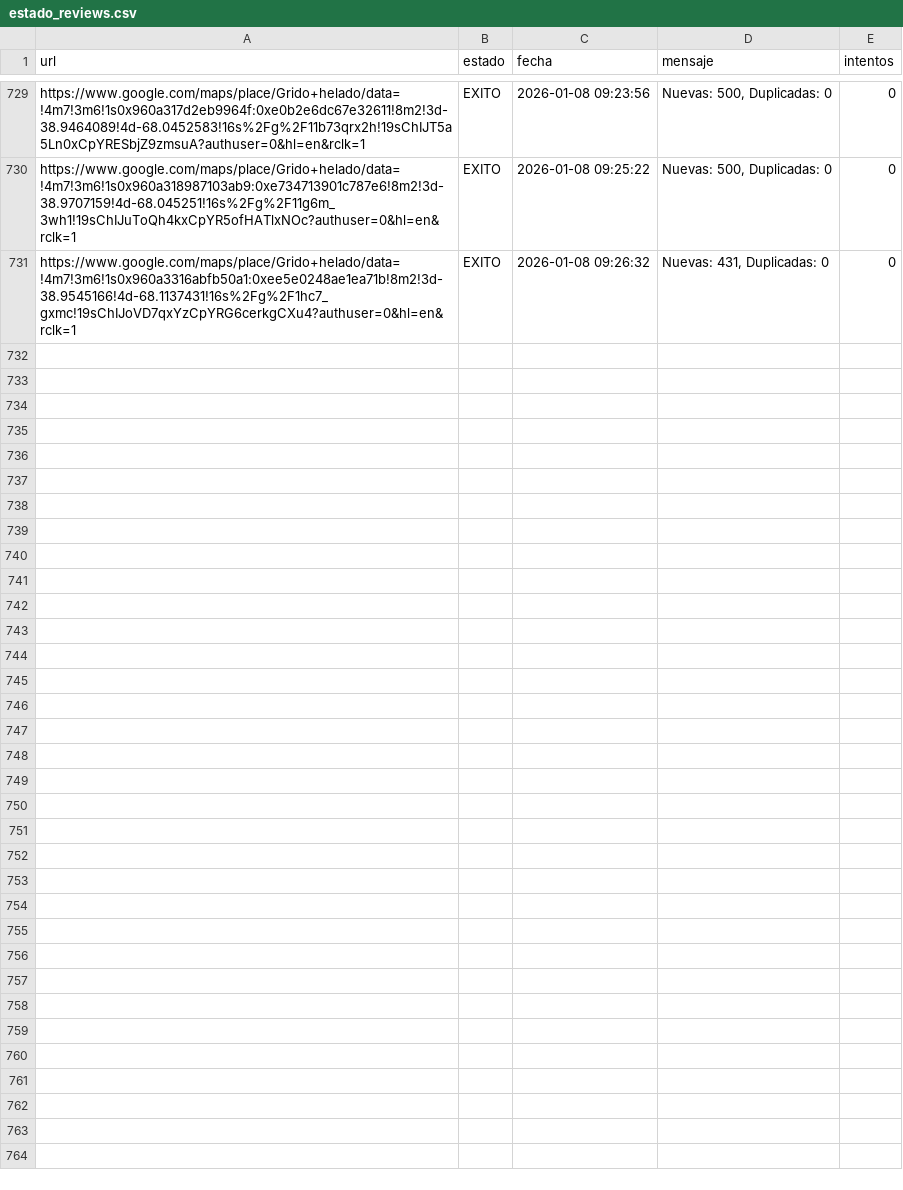
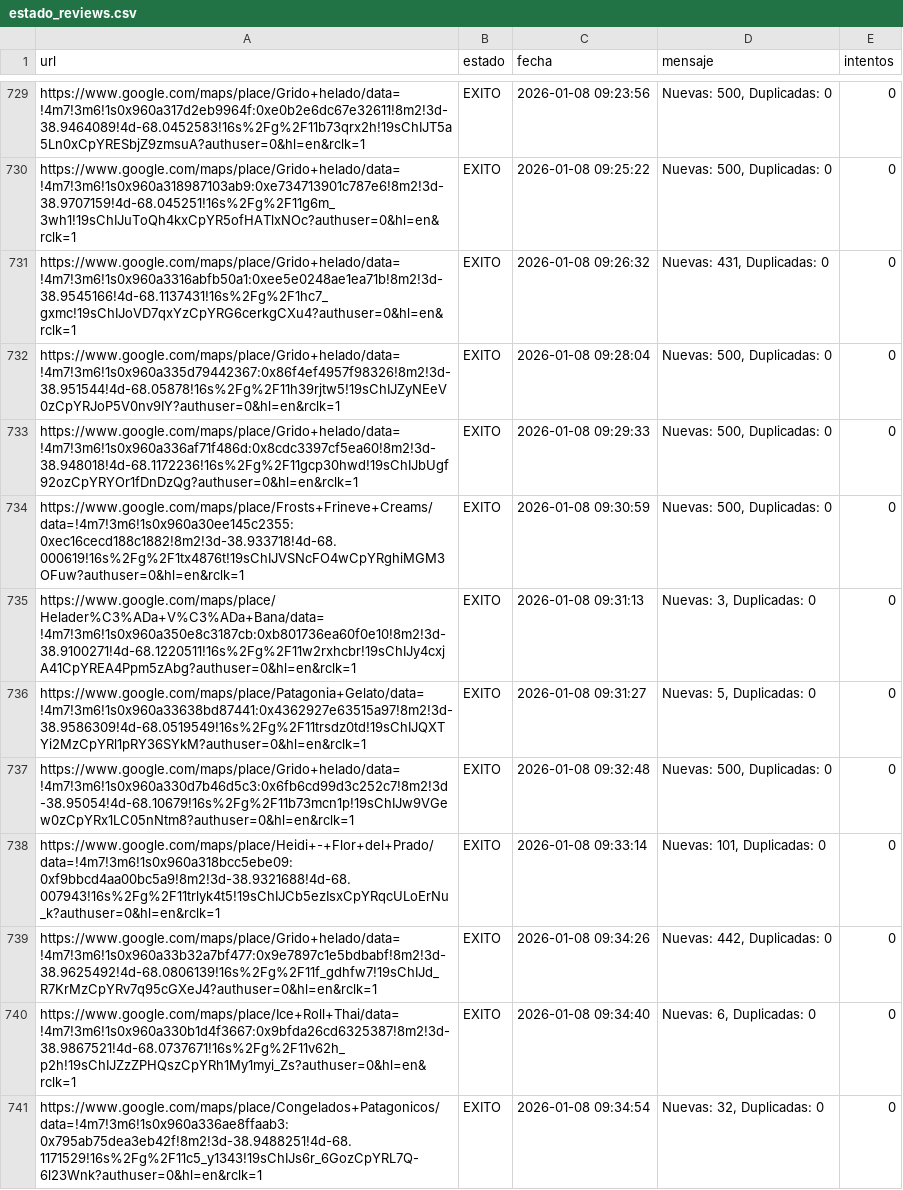
Before and after one commit to AdrianDVnqn/que-morfamos, a CSV file: data/estado_reviews.csv, drawn as a sheet; only a part is shown, gaps mark what is left out.

```diff
--- a/data/estado_reviews.csv
+++ b/data/estado_reviews.csv
@@ -731 +731,11 @@ https://www.google.com/maps/place/Grido+helado/data=!4m7!3m6!1s0x960a318987103ab
 https://www.google.com/maps/place/Grido+helado/data=!4m7!3m6!1s0x960a3316abfb50a1:0xee5e0248ae1ea71b!8m2!3d-38.9545166!4d-68.1137431!16s%2Fg%2F1hc7_gxmc!19sChIJoVD7qxYzCpYRG6cerkgCXu4?authuser=0&hl=en&rclk=1,EXITO,2026-01-08 09:26:32,"Nuevas: 431, Duplicadas: 0",0
+https://www.google.com/maps/place/Grido+helado/data=!4m7!3m6!1s0x960a335d79442367:0x86f4ef4957f98326!8m2!3d-38.951544!4d-68.05878!16s%2Fg%2F11h39rjtw5!19sChIJZyNEeV0zCpYRJoP5V0nv9IY?authuser=0&hl=en&rclk=1,EXITO,2026-01-08 09:28:04,"Nuevas: 500, Duplicadas: 0",0
+https://www.google.com/maps/place/Grido+helado/data=!4m7!3m6!1s0x960a336af71f486d:0x8cdc3397cf5ea60!8m2!3d-38.948018!4d-68.1172236!16s%2Fg%2F11gcp30hwd!19sChIJbUgf92ozCpYRYOr1fDnDzQg?authuser=0&hl=en&rclk=1,EXITO,2026-01-08 09:29:33,"Nuevas: 500, Duplicadas: 0",0
+https://www.google.com/maps/place/Frosts+Frineve+Creams/data=!4m7!3m6!1s0x960a30ee145c2355:0xec16cecd188c1882!8m2!3d-38.933718!4d-68.000619!16s%2Fg%2F1tx4876t!19sChIJVSNcFO4wCpYRghiMGM3OFuw?authuser=0&hl=en&rclk=1,EXITO,2026-01-08 09:30:59,"Nuevas: 500, Duplicadas: 0",0
+https://www.google.com/maps/place/Helader%C3%ADa+V%C3%ADa+Bana/data=!4m7!3m6!1s0x960a350e8c3187cb:0xb801736ea60f0e10!8m2!3d-38.9100271!4d-68.1220511!16s%2Fg%2F11w2rxhcbr!19sChIJy4cxjA41CpYREA4Ppm5zAbg?authuser=0&hl=en&rclk=1,EXITO,2026-01-08 09:31:13,"Nuevas: 3, Duplicadas: 0",0
+https://www.google.com/maps/place/Patagonia+Gelato/data=!4m7!3m6!1s0x960a33638bd87441:0x4362927e63515a97!8m2!3d-38.9586309!4d-68.0519549!16s%2Fg%2F11trsdz0td!19sChIJQXTYi2MzCpYRl1pRY36SYkM?authuser=0&hl=en&rclk=1,EXITO,2026-01-08 09:31:27,"Nuevas: 5, Duplicadas: 0",0
+https://www.google.com/maps/place/Grido+helado/data=!4m7!3m6!1s0x960a330d7b46d5c3:0x6fb6cd99d3c252c7!8m2!3d-38.95054!4d-68.10679!16s%2Fg%2F11b73mcn1p!19sChIJw9VGew0zCpYRx1LC05nNtm8?authuser=0&hl=en&rclk=1,EXITO,2026-01-08 09:32:48,"Nuevas: 500, Duplicadas: 0",0
+https://www.google.com/maps/place/Heidi+-+Flor+del+Prado/data=!4m7!3m6!1s0x960a318bcc5ebe09:0xf9bbcd4aa00bc5a9!8m2!3d-38.9321688!4d-68.007943!16s%2Fg%2F11trlyk4t5!19sChIJCb5ezIsxCpYRqcULoErNu_k?authuser=0&hl=en&rclk=1,EXITO,2026-01-08 09:33:14,"Nuevas: 101, Duplicadas: 0",0
+https://www.google.com/maps/place/Grido+helado/data=!4m7!3m6!1s0x960a33b32a7bf477:0x9e7897c1e5bdbabf!8m2!3d-38.9625492!4d-68.0806139!16s%2Fg%2F11f_gdhfw7!19sChIJd_R7KrMzCpYRv7q95cGXeJ4?authuser=0&hl=en&rclk=1,EXITO,2026-01-08 09:34:26,"Nuevas: 442, Duplicadas: 0",0
+https://www.google.com/maps/place/Ice+Roll+Thai/data=!4m7!3m6!1s0x960a330b1d4f3667:0x9bfda26cd6325387!8m2!3d-38.9867521!4d-68.0737671!16s%2Fg%2F11v62h_p2h!19sChIJZzZPHQszCpYRh1My1myi_Zs?authuser=0&hl=en&rclk=1,EXITO,2026-01-08 09:34:40,"Nuevas: 6, Duplicadas: 0",0
+https://www.google.com/maps/place/Congelados+Patagonicos/data=!4m7!3m6!1s0x960a336ae8ffaab3:0x795ab75dea3eb42f!8m2!3d-38.9488251!4d-68.1171529!16s%2Fg%2F11c5_y1343!19sChIJs6r_6GozCpYRL7Q-6l23Wnk?authuser=0&hl=en&rclk=1,EXITO,2026-01-08 09:34:54,"Nuevas: 32, Duplicadas: 0",0
```
